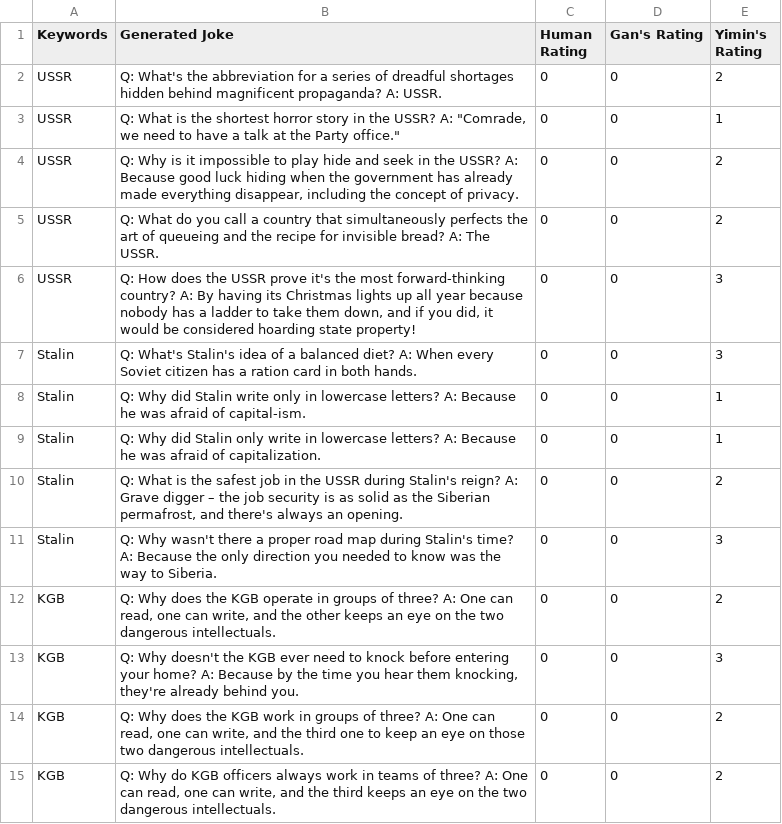
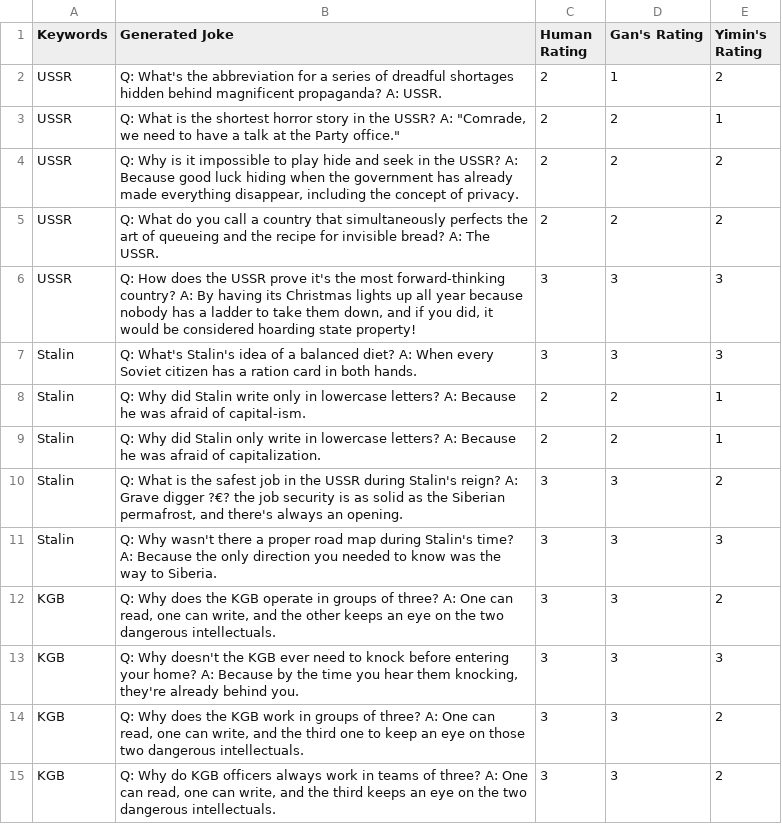
Before and after one commit to ece1786-2023/PoliticalJokes, a CSV file: success_metrics_output/human_rating.csv, drawn as a sheet; only a part is shown; the diff covers the shown part only; the diff names each change by its address in the sheet, - before the commit and + after, or states it on an @@ line.

Commit message:
Add Gan's rating and average rating for success metrics. Add combined_rating.csv.

```diff
--- a/success_metrics_output/human_rating.csv
+++ b/success_metrics_output/human_rating.csv
-C2:C5 (Human Rating): 0
+C2:C5 (Human Rating): 2
-D2 (Gan's Rating): 0
+D2 (Gan's Rating): 1
-D3:D5 (Gan's Rating): 0
+D3:D5 (Gan's Rating): 2
-C6:C7 (Human Rating): 0
+C6:C7 (Human Rating): 3
-D6:D7 (Gan's Rating): 0
+D6:D7 (Gan's Rating): 3
-C8:C9 (Human Rating): 0
+C8:C9 (Human Rating): 2
-D8:D9 (Gan's Rating): 0
+D8:D9 (Gan's Rating): 2
-B10 (Generated Joke): …Grave digger – the job…
+B10 (Generated Joke): …Grave digger ?€? the job…
-C10:C15 (Human Rating): 0
+C10:C15 (Human Rating): 3
-D10:D15 (Gan's Rating): 0
+D10:D15 (Gan's Rating): 3
```
Also changed, not shown: 34 edited cells elsewhere in this file, 1 other file.
